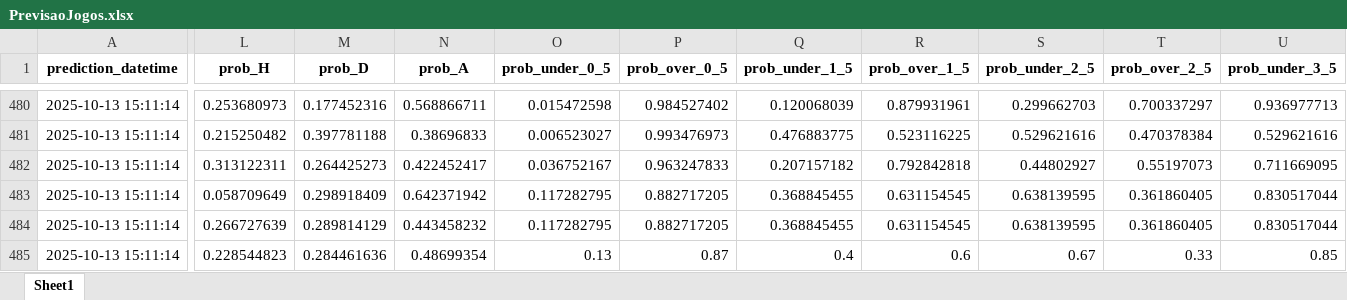
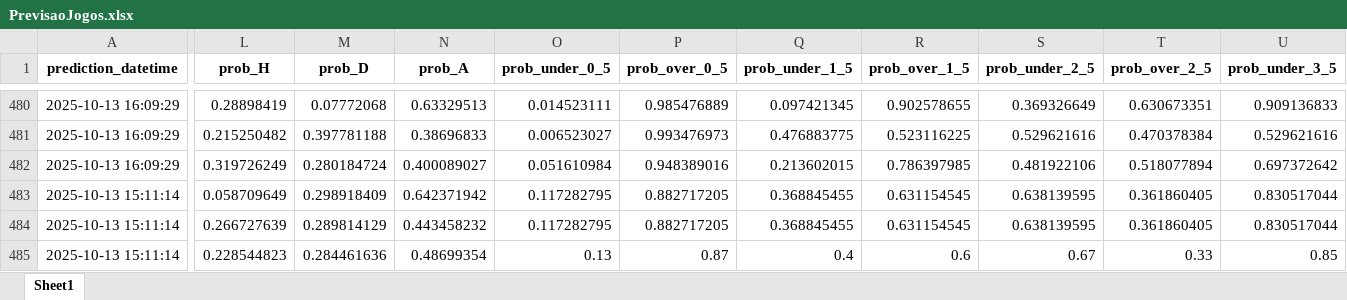
Before and after one commit to luizmelo2/placarguru-web, an Excel workbook: PrevisaoJogos.xlsx, sheet Sheet1, drawn as a sheet; only a part is shown, gaps mark what is left out; values as stored, in another font and other column widths than the file's, no borders; the diff covers the shown part only; the diff names each change by its address in the sheet, - before the commit and + after, or states it on an @@ line.

```diff
--- a/PrevisaoJogos.xlsx (sheet Sheet1)
+++ b/PrevisaoJogos.xlsx (sheet Sheet1)
-A480:A482 (prediction_datetime): 2025-10-13 15:11:14
+A480:A482 (prediction_datetime): 2025-10-13 16:09:29
-L480 (prob_H): 0.253680973
+L480 (prob_H): 0.28898419
-M480 (prob_D): 0.177452316
+M480 (prob_D): 0.07772068
-N480 (prob_A): 0.568866711
+N480 (prob_A): 0.63329513
-O480 (prob_under_0_5): 0.015472598
+O480 (prob_under_0_5): 0.014523111
-P480 (prob_over_0_5): 0.984527402
+P480 (prob_over_0_5): 0.985476889
-Q480 (prob_under_1_5): 0.120068039
+Q480 (prob_under_1_5): 0.097421345
-R480 (prob_over_1_5): 0.879931961
+R480 (prob_over_1_5): 0.902578655
-S480 (prob_under_2_5): 0.299662703
+S480 (prob_under_2_5): 0.369326649
-T480 (prob_over_2_5): 0.700337297
+T480 (prob_over_2_5): 0.630673351
-U480 (prob_under_3_5): 0.936977713
+U480 (prob_under_3_5): 0.909136833
-L482 (prob_H): 0.313122311
+L482 (prob_H): 0.319726249
-M482 (prob_D): 0.264425273
+M482 (prob_D): 0.280184724
-N482 (prob_A): 0.422452417
+N482 (prob_A): 0.400089027
-O482 (prob_under_0_5): 0.036752167
+O482 (prob_under_0_5): 0.051610984
-P482 (prob_over_0_5): 0.963247833
+P482 (prob_over_0_5): 0.948389016
-Q482 (prob_under_1_5): 0.207157182
+Q482 (prob_under_1_5): 0.213602015
-R482 (prob_over_1_5): 0.792842818
+R482 (prob_over_1_5): 0.786397985
-S482 (prob_under_2_5): 0.44802927
+S482 (prob_under_2_5): 0.481922106
-T482 (prob_over_2_5): 0.55197073
+T482 (prob_over_2_5): 0.518077894
-U482 (prob_under_3_5): 0.711669095
+U482 (prob_under_3_5): 0.697372642
```
Also changed, not shown: 49 edited cells elsewhere in this sheet.
